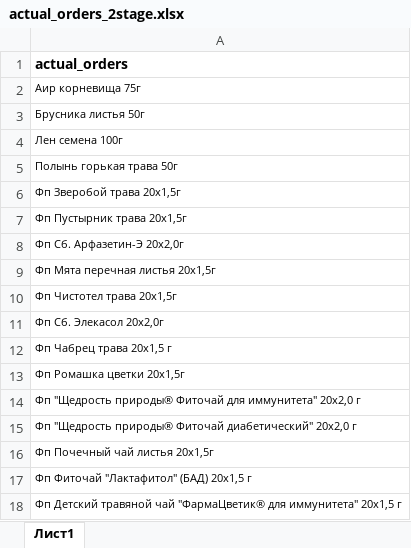
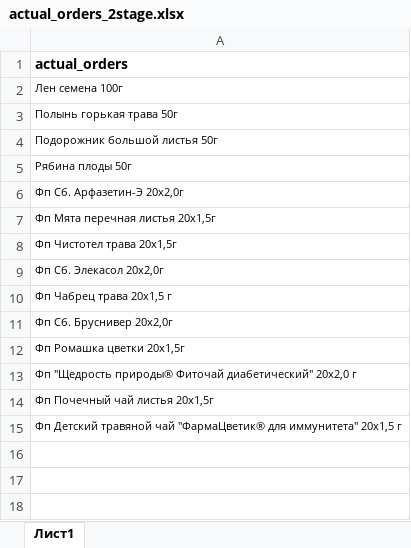
Before and after one commit to andreykoz82/StockAnalysis, an Excel workbook: data/actual_orders_2stage.xlsx, sheet Лист1, drawn as a sheet; values as stored, in another font and other column widths than the file's, no borders; removed rows and columns are numbered as before the commit, all else as after; the diff names each change by its address in the sheet, - before the commit and + after, or states it on an @@ line.

```diff
--- a/data/actual_orders_2stage.xlsx (sheet Лист1)
+++ b/data/actual_orders_2stage.xlsx (sheet Лист1)
-row 2: Аир корневища 75г
-row 3: Брусника листья 50г
-A4: Фп Зверобой трава 20x1,5г
+A4: Подорожник большой листья 50г
-A5: Фп Пустырник трава 20x1,5г
+A5: Рябина плоды 50г
+row 11: Фп Сб. Бруснивер 20x2,0г
-row 14: Фп "Щедрость природы® Фиточай для иммунитета" 20х2,0 г
-row 17: Фп Фиточай "Лактафитол" (БАД) 20х1,5 г
```
Also changed, not shown: data/finished_goods_stocks.xlsx, data/materials_stocks.xlsx, 3 other files.
